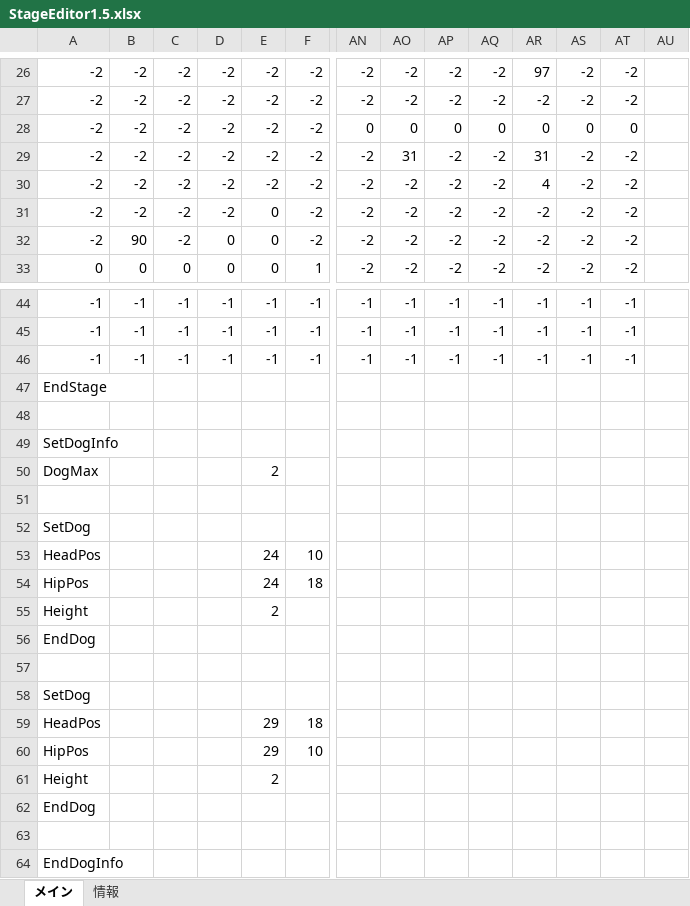
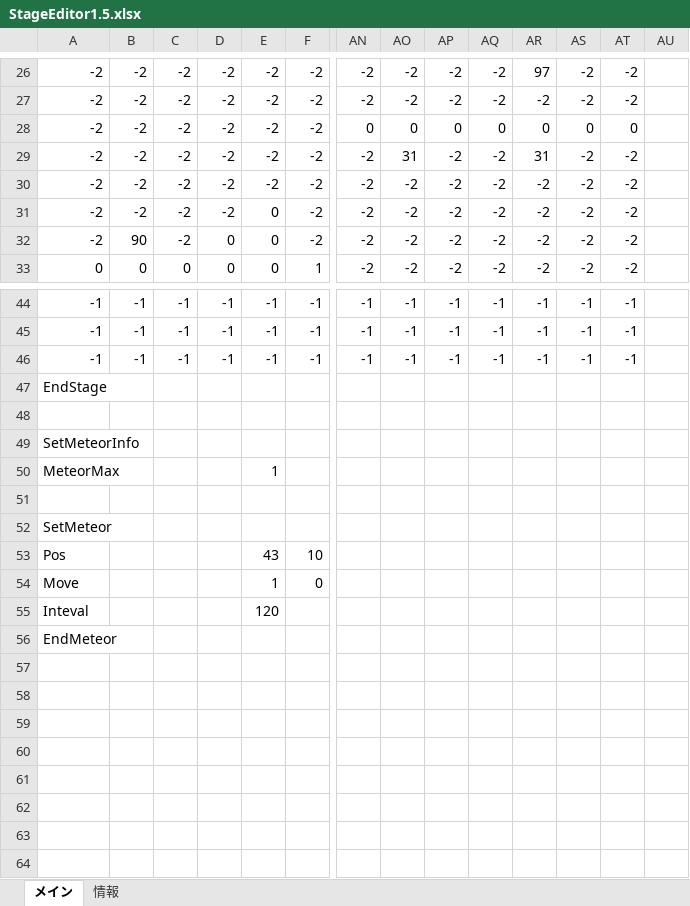
Before and after one commit to keisuke0211/cos-mos, an Excel workbook: data/GAMEDATA/STAGE/StageEditor1.5.xlsx, sheet メイン, drawn as a sheet; only a part is shown, gaps mark what is left out; values as stored, in another font and other column widths than the file's, no borders; conditional formats not drawn; removed rows and columns are numbered as before the commit, all else as after; rows hold the shown columns only; the diff names each change by its address in the sheet, - before the commit and + after, or states it on an @@ line.

```diff
--- a/data/GAMEDATA/STAGE/StageEditor1.5.xlsx (sheet メイン)
+++ b/data/GAMEDATA/STAGE/StageEditor1.5.xlsx (sheet メイン)
-AR30: 4
+AR30: -2
-A49: SetDogInfo
+A49: SetMeteorInfo
-row 50: DogMax |  |  |  | 2
+row 50: MeteorMax |  |  |  | 1
-A52: SetDog
+A52: SetMeteor
-row 53: HeadPos |  |  |  | 24 | 10
-row 54: HipPos |  |  |  | 24 | 18
-row 55: Height |  |  |  | 2
-row 56: EndDog
-row 53: (empty)
+row 53: Pos |  |  |  | 43 | 10
-row 58: SetDog
-row 59: HeadPos |  |  |  | 29 | 18
-row 60: HipPos |  |  |  | 29 | 10
-row 61: Height |  |  |  | 2
-row 62: EndDog
-row 54: (empty)
+row 54: Move |  |  |  | 1 | 0
+row 55: Inteval |  |  |  | 120
-A56: EndDogInfo
+A56: EndMeteor
```
Also changed, not shown: sheet 情報, 1 other file.
